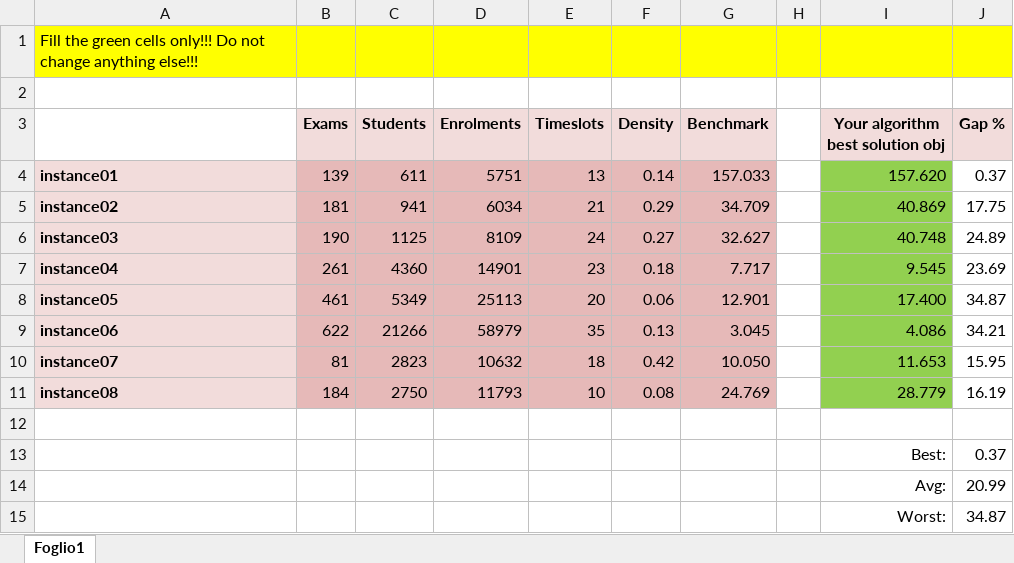
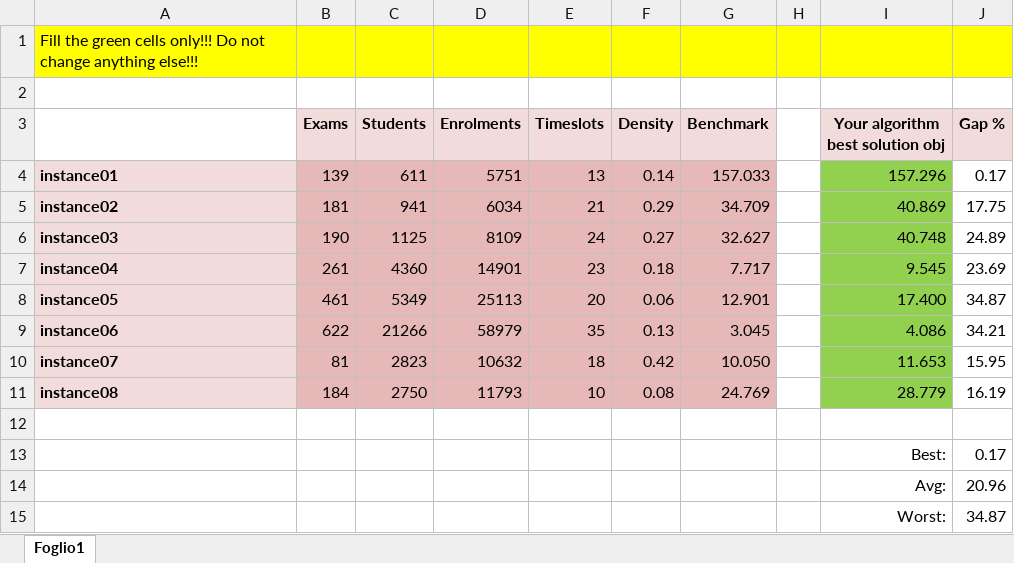
Before and after one commit to gabridego/timetabling-problem-solver, an Excel workbook: benchmarks.xlsx, sheet Foglio1, drawn as a sheet; values as stored, in another font and other column widths than the file's, no borders; the diff names each change by its address in the sheet, - before the commit and + after, or states it on an @@ line.

Commit message:
Improving solution 1

```diff
--- a/benchmarks.xlsx (sheet Foglio1)
+++ b/benchmarks.xlsx (sheet Foglio1)
-I4 (Your algorithm best solution obj): 157.620
+I4 (Your algorithm best solution obj): 157.296
-J4 (Gap %): 0.37
+J4 (Gap %): 0.17
-J13 (Gap %): 0.37
+J13 (Gap %): 0.17
-J14 (Gap %): 20.99
+J14 (Gap %): 20.96
```
Also changed, not shown: 1 other file.
